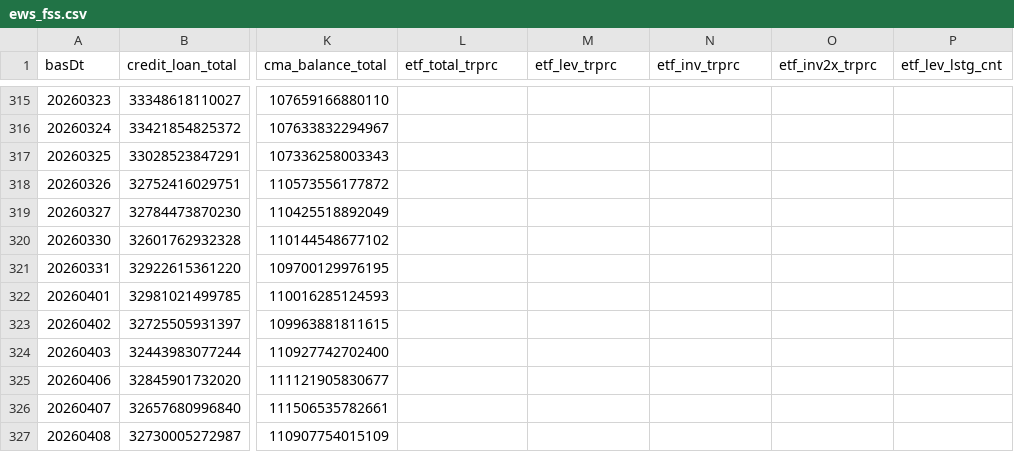
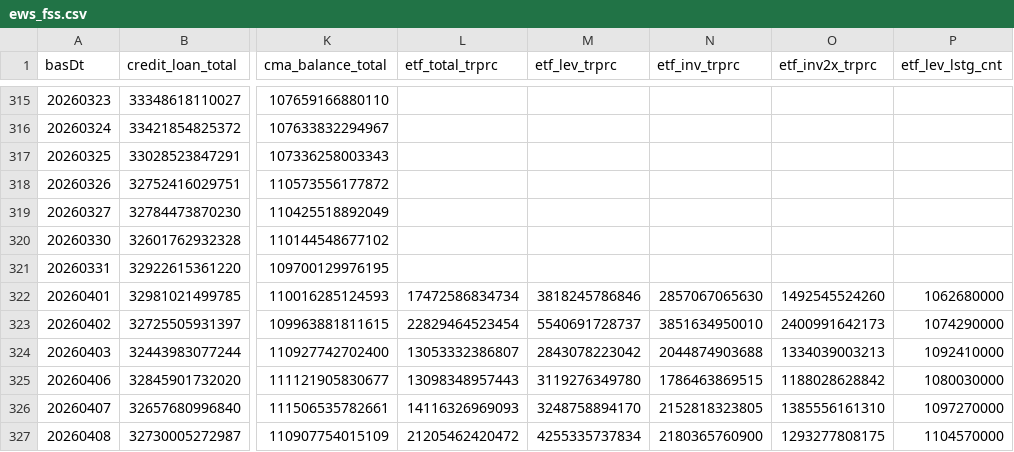
Before and after one commit to Leelll1/Screen, a CSV file: results/fss/ews_fss.csv, drawn as a sheet; only a part is shown, gaps mark what is left out; the diff covers the shown part only; the diff names each change by its address in the sheet, - before the commit and + after, or states it on an @@ line.

```diff
--- a/results/fss/ews_fss.csv
+++ b/results/fss/ews_fss.csv
-L322 (etf_total_trprc): (empty)
+L322 (etf_total_trprc): 17472586834734
-M322 (etf_lev_trprc): (empty)
+M322 (etf_lev_trprc): 3818245786846
-N322 (etf_inv_trprc): (empty)
+N322 (etf_inv_trprc): 2857067065630
-O322 (etf_inv2x_trprc): (empty)
+O322 (etf_inv2x_trprc): 1492545524260
-P322 (etf_lev_lstg_cnt): (empty)
+P322 (etf_lev_lstg_cnt): 1062680000
-L323 (etf_total_trprc): (empty)
+L323 (etf_total_trprc): 22829464523454
-M323 (etf_lev_trprc): (empty)
+M323 (etf_lev_trprc): 5540691728737
-N323 (etf_inv_trprc): (empty)
+N323 (etf_inv_trprc): 3851634950010
-O323 (etf_inv2x_trprc): (empty)
+O323 (etf_inv2x_trprc): 2400991642173
-P323 (etf_lev_lstg_cnt): (empty)
+P323 (etf_lev_lstg_cnt): 1074290000
-L324 (etf_total_trprc): (empty)
+L324 (etf_total_trprc): 13053332386807
-M324 (etf_lev_trprc): (empty)
+M324 (etf_lev_trprc): 2843078223042
-N324 (etf_inv_trprc): (empty)
+N324 (etf_inv_trprc): 2044874903688
-O324 (etf_inv2x_trprc): (empty)
+O324 (etf_inv2x_trprc): 1334039003213
-P324 (etf_lev_lstg_cnt): (empty)
+P324 (etf_lev_lstg_cnt): 1092410000
-L325 (etf_total_trprc): (empty)
+L325 (etf_total_trprc): 13098348957443
-M325 (etf_lev_trprc): (empty)
+M325 (etf_lev_trprc): 3119276349780
-N325 (etf_inv_trprc): (empty)
+N325 (etf_inv_trprc): 1786463869515
-O325 (etf_inv2x_trprc): (empty)
+O325 (etf_inv2x_trprc): 1188028628842
-P325 (etf_lev_lstg_cnt): (empty)
+P325 (etf_lev_lstg_cnt): 1080030000
-L326 (etf_total_trprc): (empty)
+L326 (etf_total_trprc): 14116326969093
-M326 (etf_lev_trprc): (empty)
+M326 (etf_lev_trprc): 3248758894170
-N326 (etf_inv_trprc): (empty)
+N326 (etf_inv_trprc): 2152818323805
-O326 (etf_inv2x_trprc): (empty)
+O326 (etf_inv2x_trprc): 1385556161310
-P326 (etf_lev_lstg_cnt): (empty)
+P326 (etf_lev_lstg_cnt): 1097270000
-L327 (etf_total_trprc): (empty)
+L327 (etf_total_trprc): 21205462420472
-M327 (etf_lev_trprc): (empty)
+M327 (etf_lev_trprc): 4255335737834
-N327 (etf_inv_trprc): (empty)
+N327 (etf_inv_trprc): 2180365760900
-O327 (etf_inv2x_trprc): (empty)
+O327 (etf_inv2x_trprc): 1293277808175
-P327 (etf_lev_lstg_cnt): (empty)
+P327 (etf_lev_lstg_cnt): 1104570000
```
Also changed, not shown: 70 edited cells elsewhere in this file, results/_meta/source_health_202609.csv, results/fss/status.csv, 3 other files.
